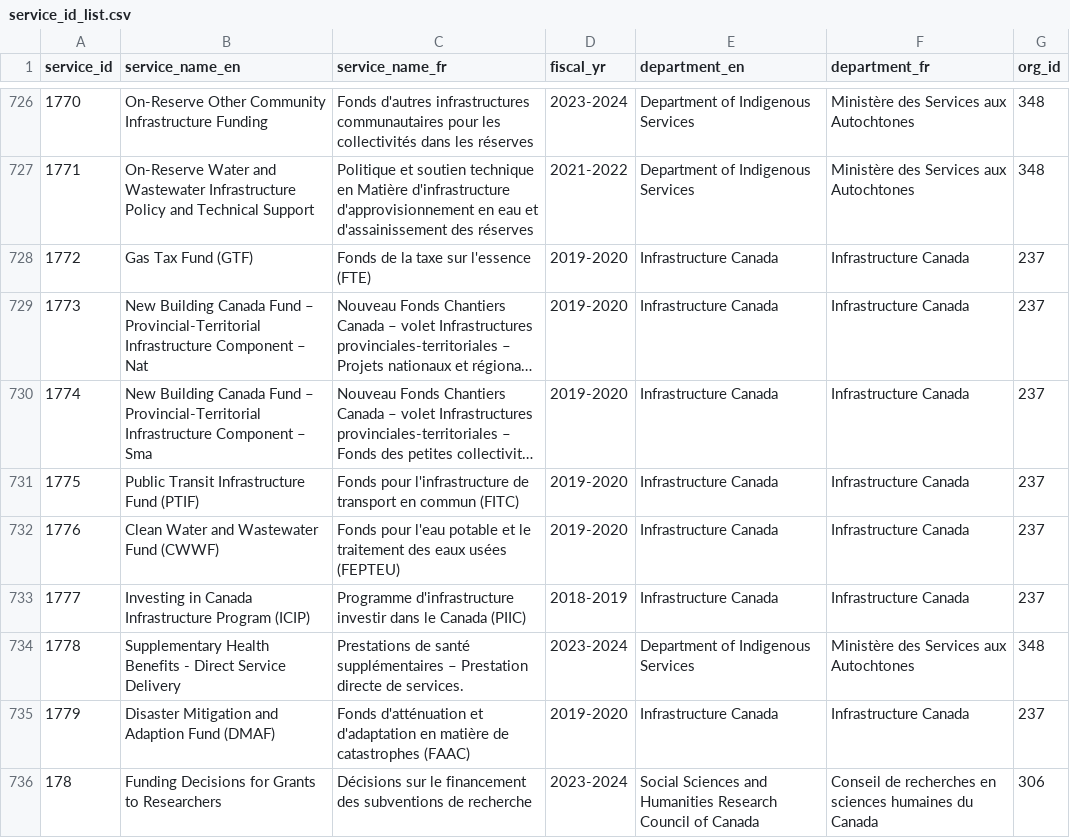
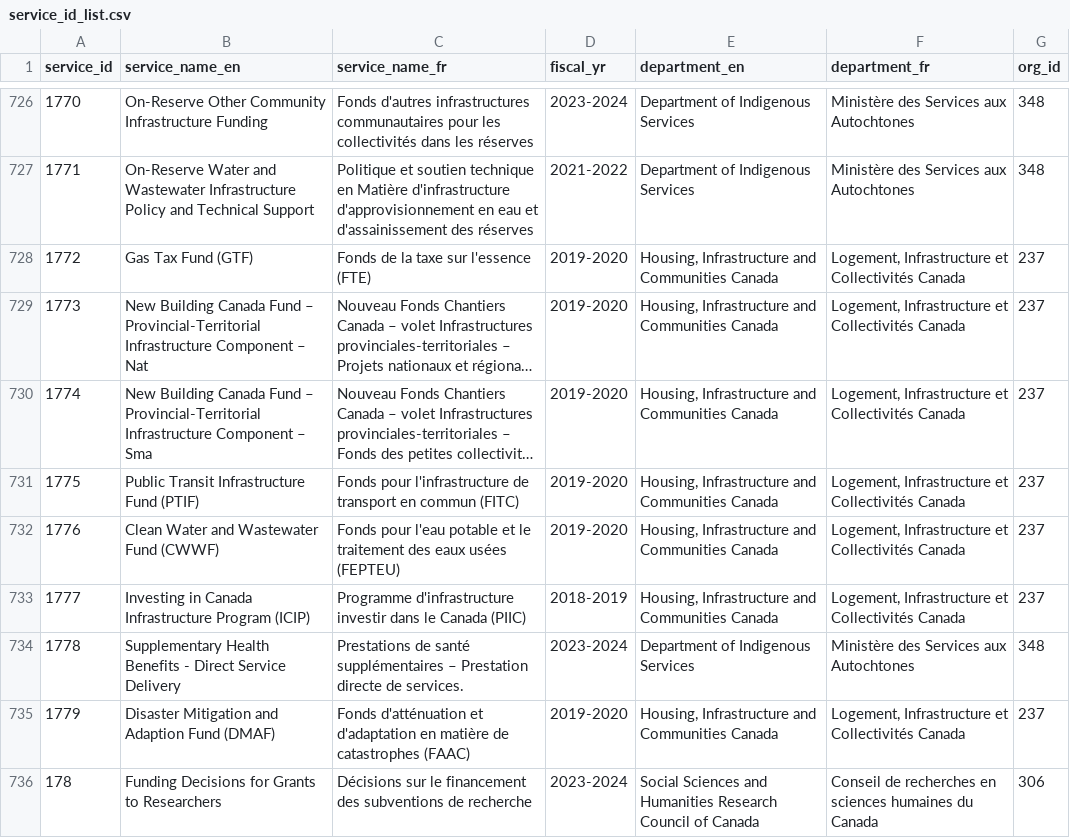
Before and after one commit to gcperformance/service-data, a CSV file: outputs/indicators/service_id_list.csv, drawn as a sheet; only a part is shown, gaps mark what is left out; long unchanged cells end in …; the diff covers the shown part only; the diff names each change by its address in the sheet, - before the commit and + after, or states it on an @@ line.

```diff
--- a/outputs/indicators/service_id_list.csv
+++ b/outputs/indicators/service_id_list.csv
-E728:E733 (department_en): Infrastructure Canada
+E728:E733 (department_en): Housing, Infrastructure and Communities Canada
-F728:F733 (department_fr): Infrastructure Canada
+F728:F733 (department_fr): Logement, Infrastructure et Collectivités Canada
-E735 (department_en): Infrastructure Canada
+E735 (department_en): Housing, Infrastructure and Communities Canada
-F735 (department_fr): Infrastructure Canada
+F735 (department_fr): Logement, Infrastructure et Collectivités Canada
```
Also changed, not shown: 62 edited cells elsewhere in this file, outputs/indicators/maf1.csv, outputs/indicators/maf2.csv, 23 other files.
